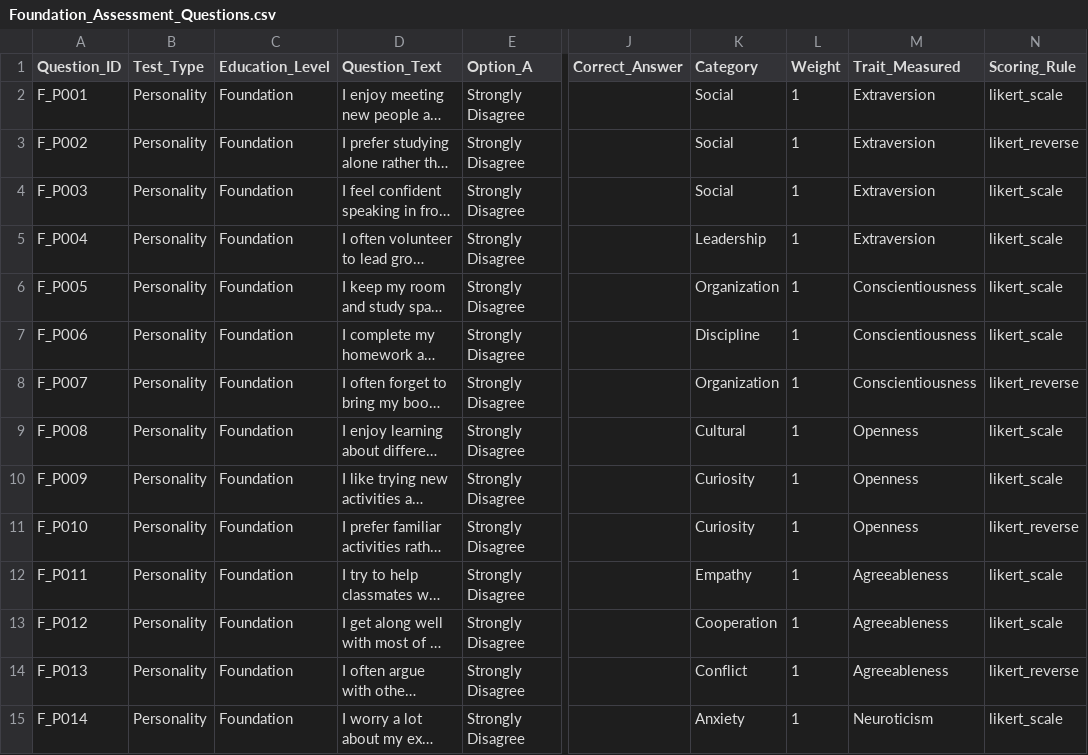
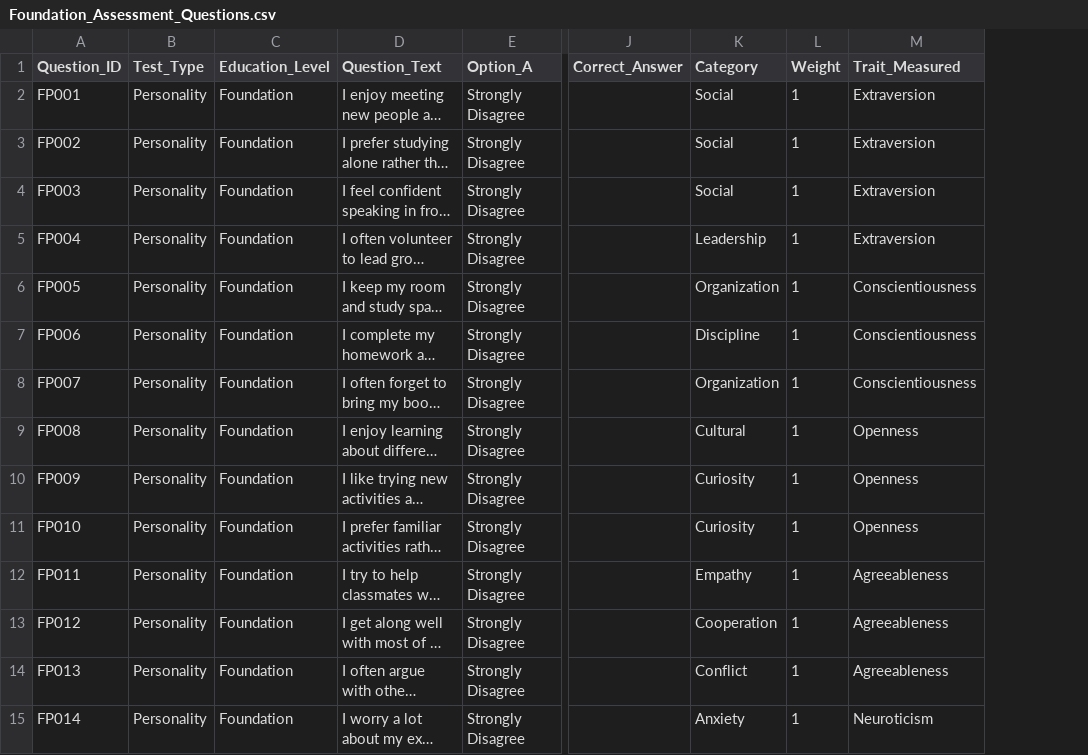
Before and after one commit to smitibdg/Career-Path-Recommendation-System, a CSV file: server/ml_models/datasets/Foundation_Assessment_Questions.csv, drawn as a sheet; only a part is shown, gaps mark what is left out; long unchanged cells end in …; the diff covers the shown part only; the diff names each change by its address in the sheet, - before the commit and + after, or states it on an @@ line.

Commit message:
🎉 Implement working Model 1 scoring engine

```diff
--- a/server/ml_models/datasets/Foundation_Assessment_Questions.csv
+++ b/server/ml_models/datasets/Foundation_Assessment_Questions.csv
-column N (Scoring_Rule), rows 2-15: likert_scale | likert_reverse | likert_scale | likert_scale | likert_scale | likert_scale | likert_reverse | likert_scale | likert_scale | likert_reverse | likert_scale | likert_scale | likert_reverse | likert_scale
-A2 (Question_ID): F_P001
+A2 (Question_ID): FP001
-A3 (Question_ID): F_P002
+A3 (Question_ID): FP002
-A4 (Question_ID): F_P003
+A4 (Question_ID): FP003
-A5 (Question_ID): F_P004
+A5 (Question_ID): FP004
-A6 (Question_ID): F_P005
+A6 (Question_ID): FP005
-A7 (Question_ID): F_P006
+A7 (Question_ID): FP006
-A8 (Question_ID): F_P007
+A8 (Question_ID): FP007
-A9 (Question_ID): F_P008
+A9 (Question_ID): FP008
-A10 (Question_ID): F_P009
+A10 (Question_ID): FP009
-A11 (Question_ID): F_P010
+A11 (Question_ID): FP010
-A12 (Question_ID): F_P011
+A12 (Question_ID): FP011
-A13 (Question_ID): F_P012
+A13 (Question_ID): FP012
-A14 (Question_ID): F_P013
+A14 (Question_ID): FP013
-A15 (Question_ID): F_P014
+A15 (Question_ID): FP014
```
Also changed, not shown: 61 edited cells elsewhere in this file, server/ml_models/datasets/Advanced_Assessment_Questions.csv, server/ml_models/datasets/Advanced_User_Responses.csv, 10 other files.
